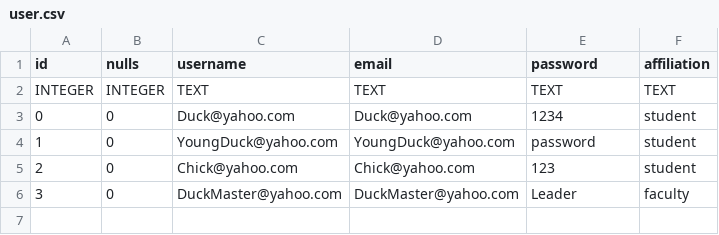
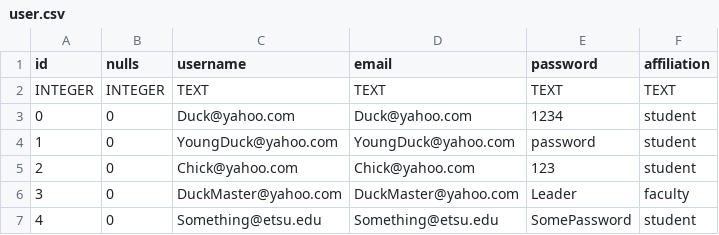
Before and after one commit to HannahMTaylor/BucHelpTraps, a CSV file: BucHelp/wwwroot/CSVs/user.csv, drawn as a sheet.

Commit message:
New Email Added
something@etsu.edu
SomePassword

```diff
--- a/BucHelp/wwwroot/CSVs/user.csv
+++ b/BucHelp/wwwroot/CSVs/user.csv
@@ -6 +6,2 @@ INTEGER,INTEGER,TEXT,TEXT,TEXT,TEXT
 3,0,DuckMaster@yahoo.com,DuckMaster@yahoo.com,Leader,faculty
+4,0,Something@etsu.edu,Something@etsu.edu,SomePassword,student
```
Also changed, not shown: 2 other files.
